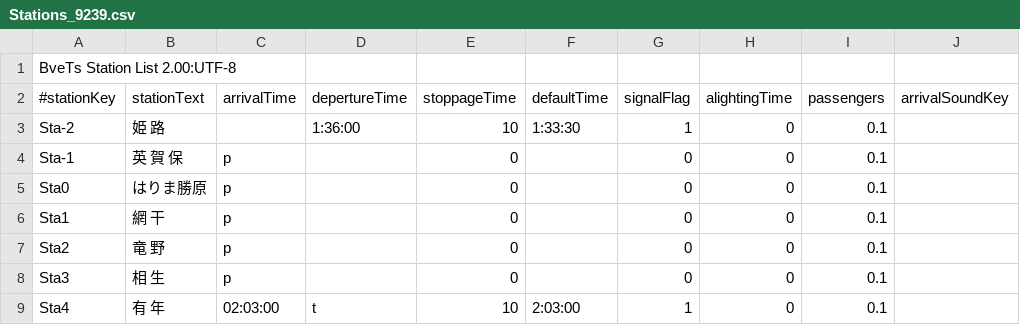
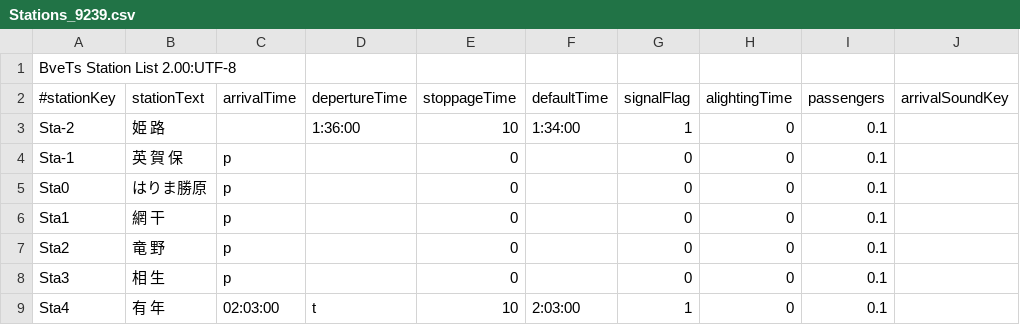
Before and after one commit to sankakujirusi12/Bve_SanyoLine, a CSV file: △12△/jrw-sanyoline/Stations_9239.csv, drawn as a sheet; only a part is shown; the diff names each change by its address in the sheet, - before the commit and + after, or states it on an @@ line.

```diff
--- a/△12△/jrw-sanyoline/Stations_9239.csv
+++ b/△12△/jrw-sanyoline/Stations_9239.csv
-F3 (defaultTime): 1:33:30
+F3 (defaultTime): 1:34:00
```
Also changed, not shown: 7 other files.
